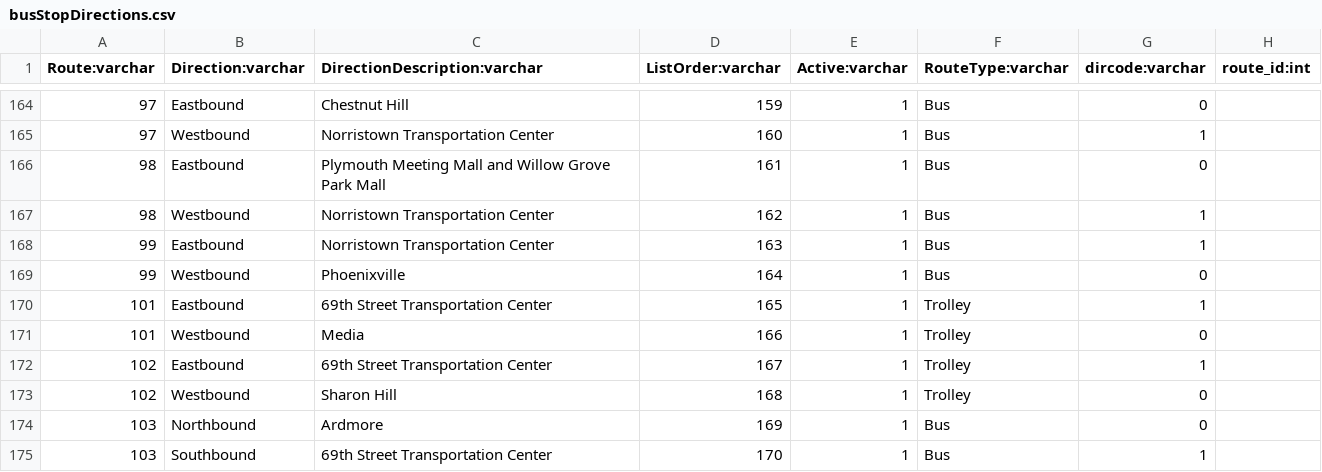
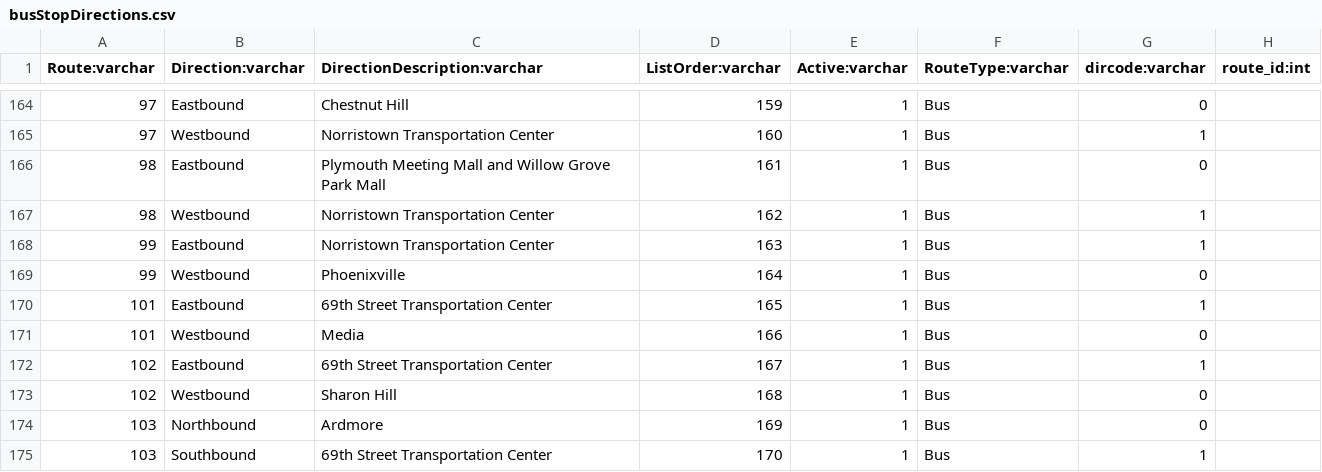
Before and after one commit to septadev/SEPTA-iOS-beta, a CSV file: gtfs/busStopDirections.csv, drawn as a sheet; only a part is shown, gaps mark what is left out; the diff names each change by its address in the sheet, - before the commit and + after, or states it on an @@ line.

```diff
--- a/gtfs/busStopDirections.csv
+++ b/gtfs/busStopDirections.csv
-F170:F173 (RouteType:varchar): Trolley
+F170:F173 (RouteType:varchar): Bus
```
Also changed, not shown: 19 other files.
